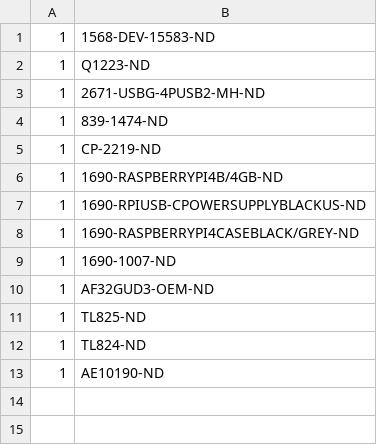
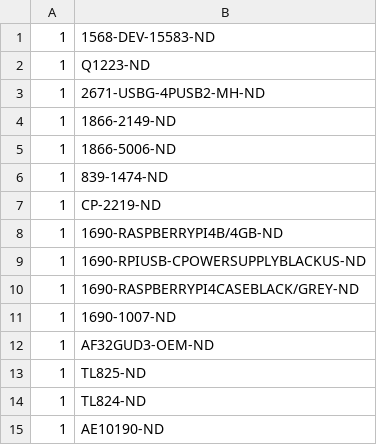
Before and after one commit to peterpolidoro/compound_y_valve_board, a CSV file: bom/supplemental_Digi-Key_parts.csv, drawn as a sheet; the diff names each change by its address in the sheet, - before the commit and + after, or states it on an @@ line.

Commit message:
Updated supplemental bom

```diff
--- a/bom/supplemental_Digi-Key_parts.csv
+++ b/bom/supplemental_Digi-Key_parts.csv
+row 4: 1 | 1866-2149-ND
+row 5: 1 | 1866-5006-ND
```
Also changed, not shown: 7 other files.
